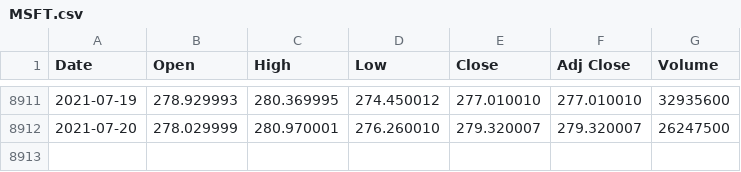
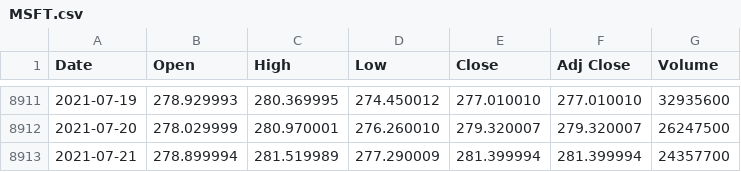
Before and after one commit to mdominguez2010/backtrader, a CSV file: data/MSFT.csv, drawn as a sheet; only a part is shown, gaps mark what is left out.

```diff
--- a/data/MSFT.csv
+++ b/data/MSFT.csv
@@ -8912 +8912,2 @@ Date,Open,High,Low,Close,Adj Close,Volume
 2021-07-20,278.029999,280.970001,276.260010,279.320007,279.320007,26247500
+2021-07-21,278.899994,281.519989,277.290009,281.399994,281.399994,24357700
```
Also changed, not shown: 11 other files.
